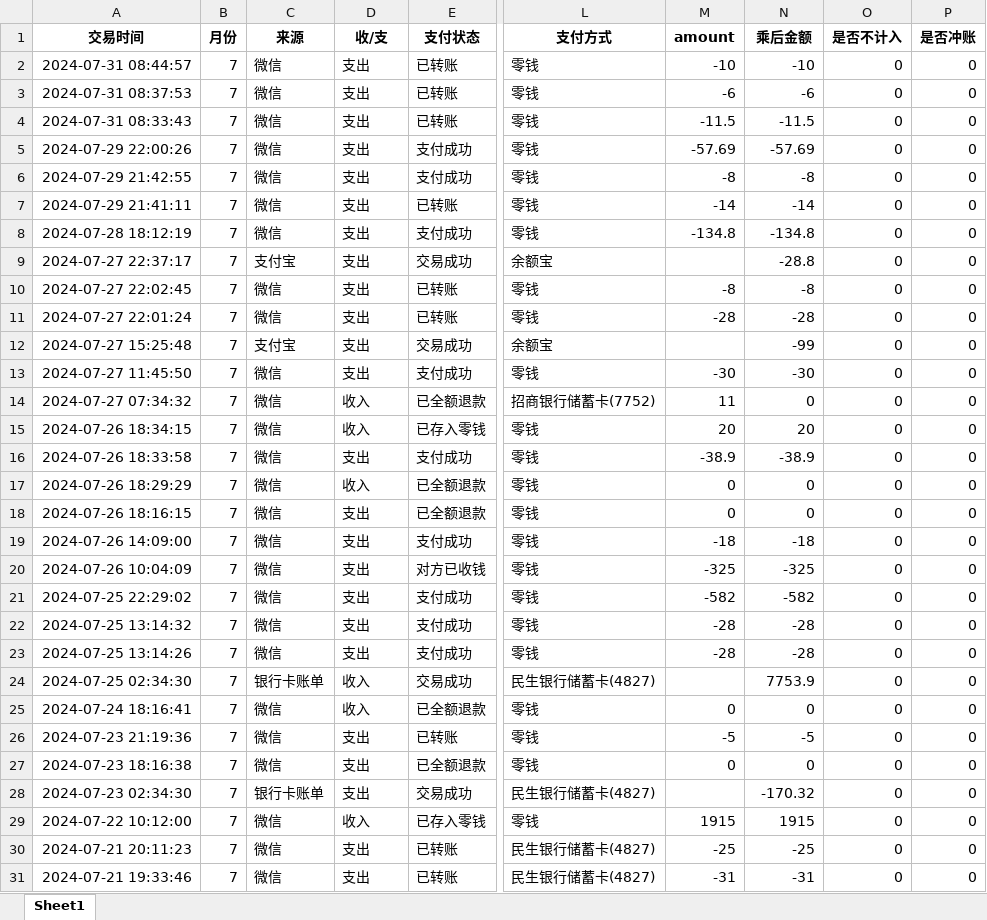
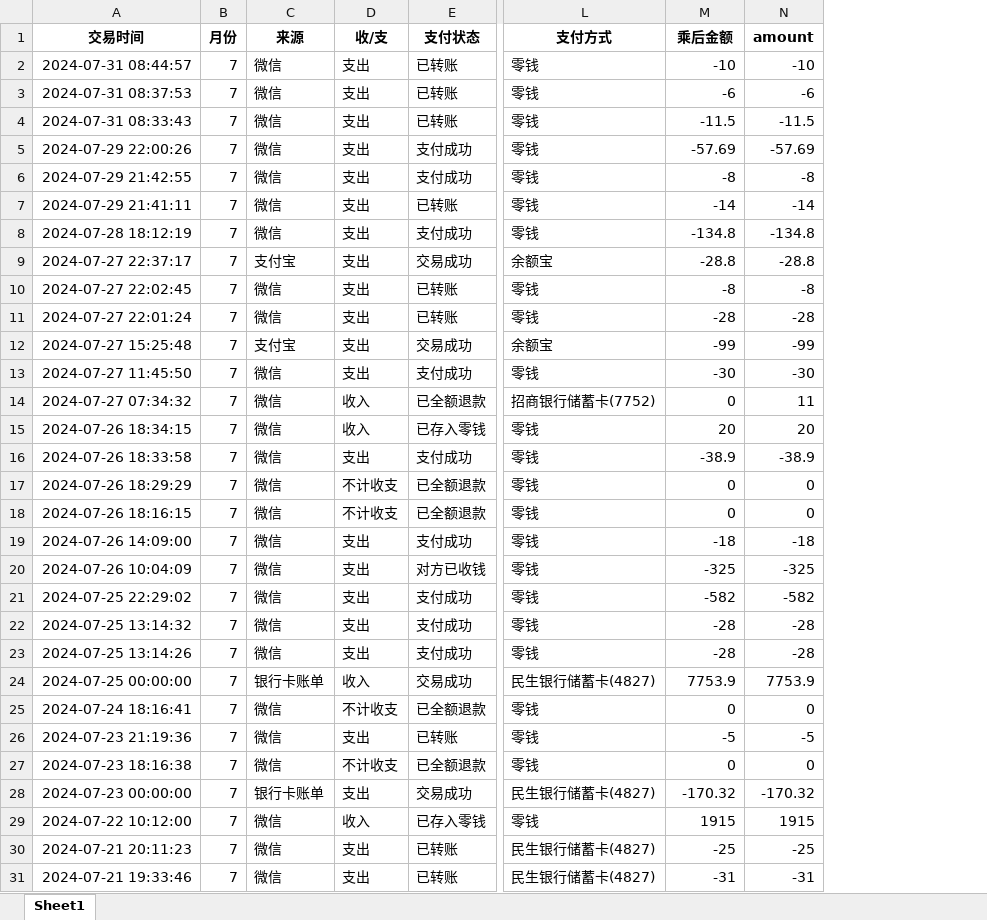
Before and after one commit to amyrzhang/accounts, an Excel workbook: data/record_2024-07-01至2024-07-31.xlsx, sheet Sheet1, drawn as a sheet; only a part is shown, gaps mark what is left out; values as stored, in another font and other column widths than the file's, no borders; removed rows and columns are numbered as before the commit, all else as after; the diff covers the shown part only; the diff names each change by its address in the sheet, - before the commit and + after, or states it on an @@ line.

```diff
--- a/data/record_2024-07-01至2024-07-31.xlsx (sheet Sheet1)
+++ b/data/record_2024-07-01至2024-07-31.xlsx (sheet Sheet1)
-column O (是否不计入), rows 2-31: all 0
-column P (是否冲账), rows 2-31: all 0
-M1: amount
+M1: 乘后金额
-N1: 乘后金额
+N1: amount
-M9 (乘后金额): (empty)
+M9 (乘后金额): -28.8
-M12 (乘后金额): (empty)
+M12 (乘后金额): -99
-M14 (乘后金额): 11
+M14 (乘后金额): 0
-N14 (amount): 0
+N14 (amount): 11
-D17 (收/支): 收入
+D17 (收/支): 不计收支
-D18 (收/支): 支出
+D18 (收/支): 不计收支
-A24 (交易时间): 2024-07-25 02:34:30
+A24 (交易时间): 2024-07-25 00:00:00
-M24 (乘后金额): (empty)
+M24 (乘后金额): 7753.9
-D25 (收/支): 收入
+D25 (收/支): 不计收支
-D27 (收/支): 支出
+D27 (收/支): 不计收支
-A28 (交易时间): 2024-07-23 02:34:30
+A28 (交易时间): 2024-07-23 00:00:00
-M28 (乘后金额): (empty)
+M28 (乘后金额): -170.32
```
Also changed, not shown: 1 added row and 21 edited cells elsewhere in this sheet, 3 other files.
